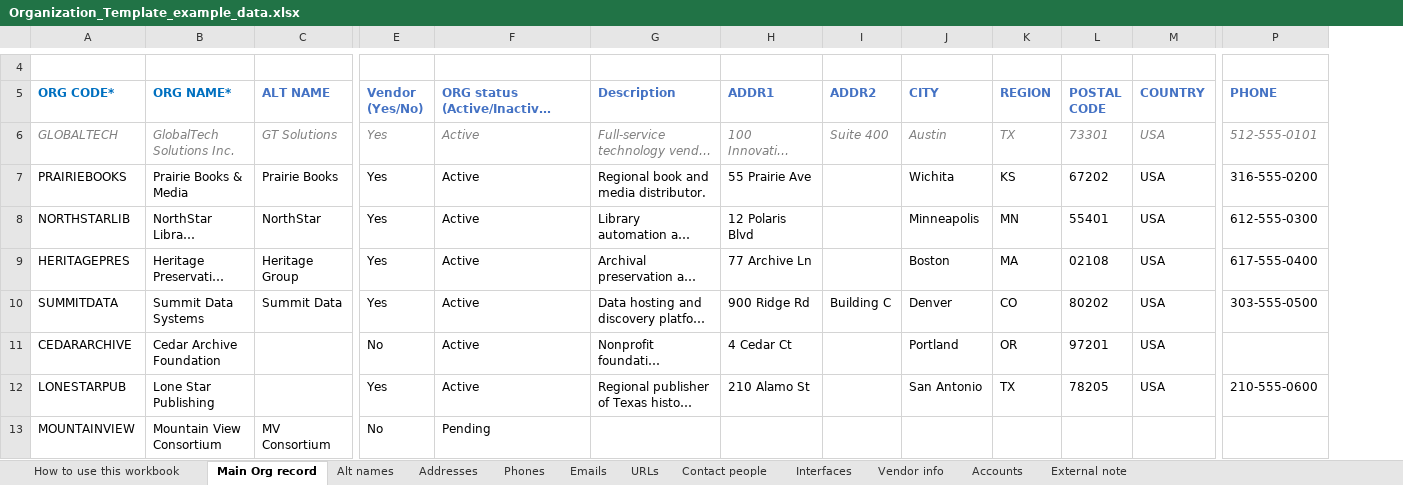
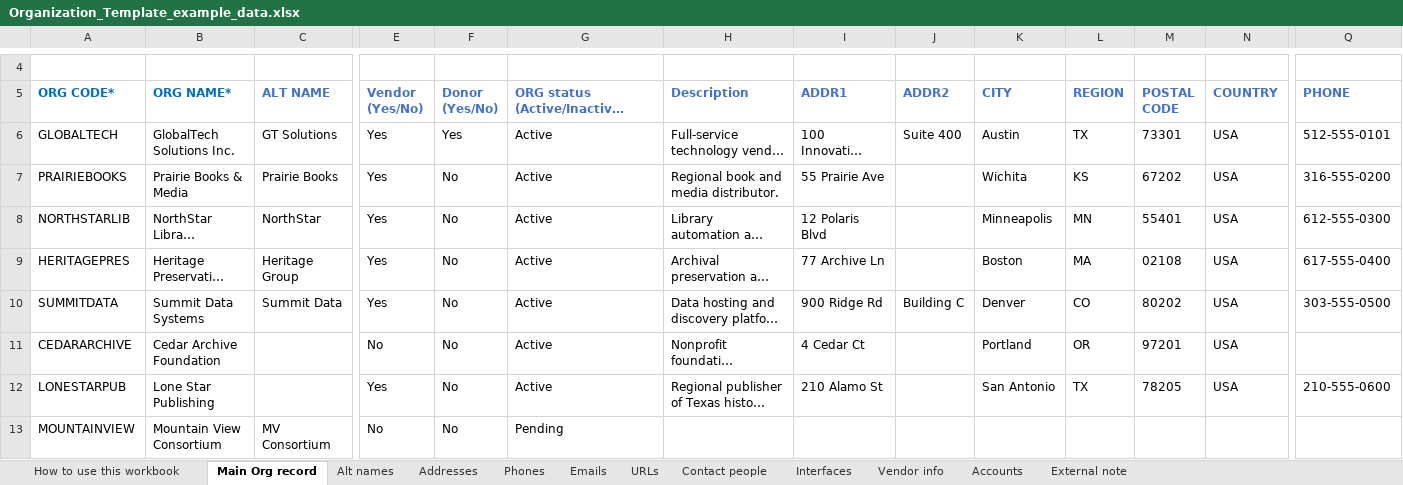
Before and after one commit to marnold-ebsco/phpOrganizationsBuilder, an Excel workbook: Organization_Template_example_data.xlsx, sheet Main Org record, drawn as a sheet; only a part is shown, gaps mark what is left out; long unchanged cells end in …; values as stored, in another font and other column widths than the file's, no borders; addresses are those after the commit; the diff covers the shown part only; the diff names each change by its address in the sheet, - before the commit and + after, or states it on an @@ line.

Commit message:
added Donor column to templates, examples, and flatteners

```diff
--- a/Organization_Template_example_data.xlsx (sheet Main Org record)
+++ b/Organization_Template_example_data.xlsx (sheet Main Org record)
+column F (Donor (Yes/No)), rows 6-13: Yes | No | No | No | No | No | No | No
@@ A6:C6 italic: on → off, text colour: #808080 → black @@
@@ E6 italic: on → off, text colour: #808080 → black @@
@@ G6:N6 italic: on → off, text colour: #808080 → black @@
@@ Q6 italic: on → off, text colour: #808080 → black @@
```
Also changed, not shown: cell formats elsewhere in this sheet, Organization_Template.xlsx, Organization_Template_Alternate.xlsx, 3 other files.
